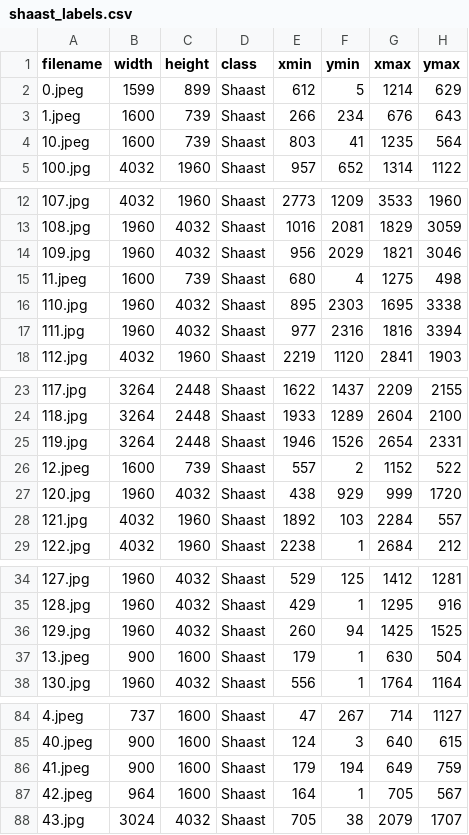
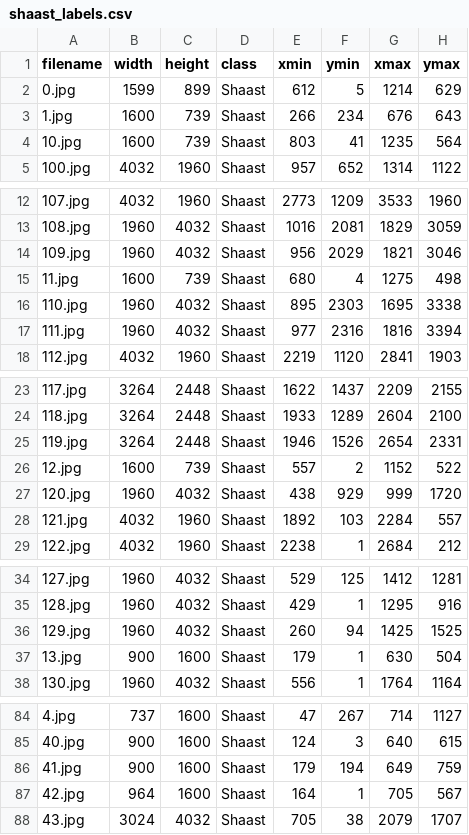
Before and after one commit to Gal1lioDev/Shaast, a CSV file: shaast_labels.csv, drawn as a sheet; only a part is shown, gaps mark what is left out; the diff covers the shown part only.

```diff
--- a/shaast_labels.csv
+++ b/shaast_labels.csv
@@ -1,5 +1,5 @@
 filename,width,height,class,xmin,ymin,xmax,ymax
-0.jpeg,1599,899,Shaast,612,5,1214,629
-1.jpeg,1600,739,Shaast,266,234,676,643
-10.jpeg,1600,739,Shaast,803,41,1235,564
+0.jpg,1599,899,Shaast,612,5,1214,629
+1.jpg,1600,739,Shaast,266,234,676,643
+10.jpg,1600,739,Shaast,803,41,1235,564
 100.jpg,4032,1960,Shaast,957,652,1314,1122
@@ -14,3 +14,3 @@ filename,width,height,class,xmin,ymin,xmax,ymax
 109.jpg,1960,4032,Shaast,956,2029,1821,3046
-11.jpeg,1600,739,Shaast,680,4,1275,498
+11.jpg,1600,739,Shaast,680,4,1275,498
 110.jpg,1960,4032,Shaast,895,2303,1695,3338
@@ -25,3 +25,3 @@ filename,width,height,class,xmin,ymin,xmax,ymax
 119.jpg,3264,2448,Shaast,1946,1526,2654,2331
-12.jpeg,1600,739,Shaast,557,2,1152,522
+12.jpg,1600,739,Shaast,557,2,1152,522
 120.jpg,1960,4032,Shaast,438,929,999,1720
@@ -36,3 +36,3 @@ filename,width,height,class,xmin,ymin,xmax,ymax
 129.jpg,1960,4032,Shaast,260,94,1425,1525
-13.jpeg,900,1600,Shaast,179,1,630,504
+13.jpg,900,1600,Shaast,179,1,630,504
 130.jpg,1960,4032,Shaast,556,1,1764,1164
@@ -84,5 +84,5 @@ filename,width,height,class,xmin,ymin,xmax,ymax
-4.jpeg,737,1600,Shaast,47,267,714,1127
-40.jpeg,900,1600,Shaast,124,3,640,615
-41.jpeg,900,1600,Shaast,179,194,649,759
-42.jpeg,964,1600,Shaast,164,1,705,567
+4.jpg,737,1600,Shaast,47,267,714,1127
+40.jpg,900,1600,Shaast,124,3,640,615
+41.jpg,900,1600,Shaast,179,194,649,759
+42.jpg,964,1600,Shaast,164,1,705,567
 43.jpg,3024,4032,Shaast,705,38,2079,1707
```
Also changed, not shown: 33 edited cells elsewhere in this file, 5 other files.
